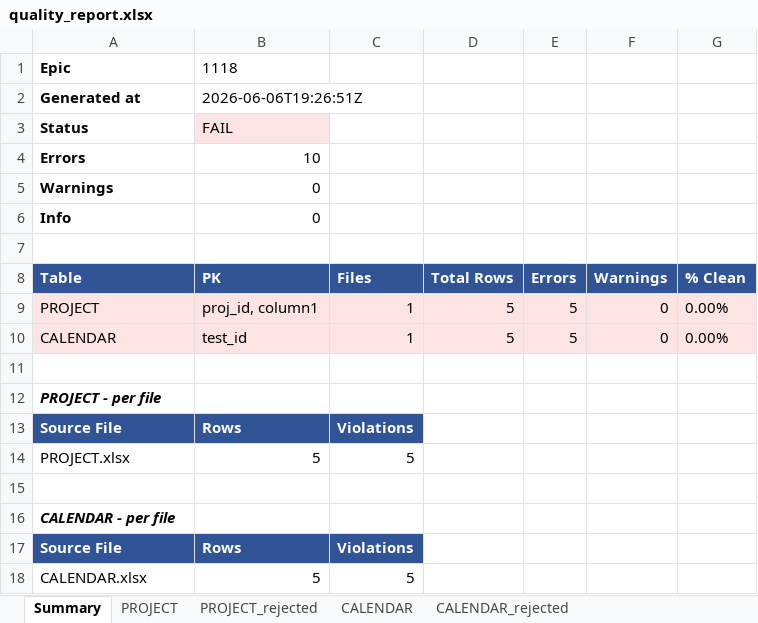
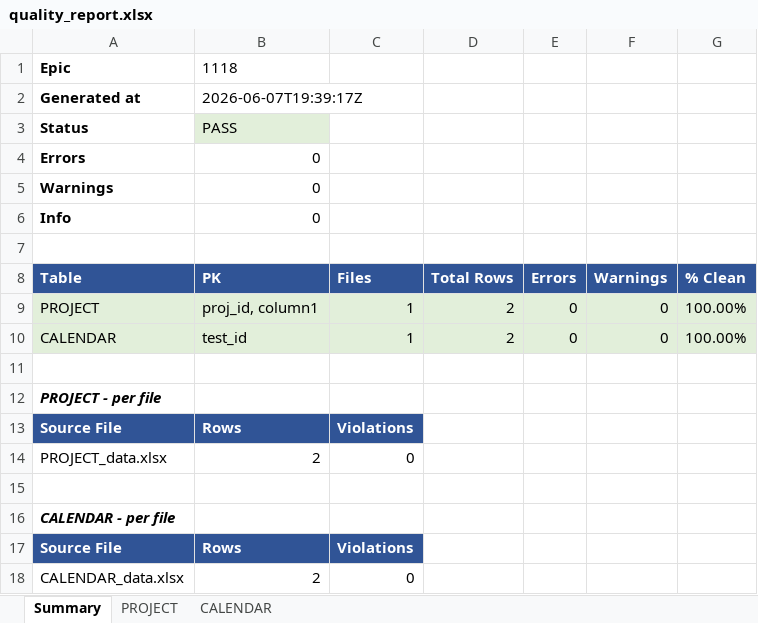
Before and after one commit to vayken77340/data-quality-project, an Excel workbook: epics/1118/validations/quality_report.xlsx, sheet Summary, drawn as a sheet; values as stored, in another font and other column widths than the file's, no borders; removed rows and columns are numbered as before the commit, all else as after; the diff names each change by its address in the sheet, - before the commit and + after, or states it on an @@ line.

```diff
--- a/epics/1118/validations/quality_report.xlsx (sheet Summary)
+++ b/epics/1118/validations/quality_report.xlsx (sheet Summary)
-sheet tab: PROJECT_rejected
-sheet tab: CALENDAR_rejected
-B2: 2026-06-06T19:26:51Z
+B2: 2026-06-07T19:39:17Z
-B3: FAIL
+B3: PASS
-B3 fill: #FCE4E4
+B3 fill: #E2EFDA
-B4: 10
+B4: 0
-A9:G10 fill: #FCE4E4
+A9:G10 fill: #E2EFDA
-D9:D10: 5
+D9:D10: 2
-E9:E10: 5
+E9:E10: 0
-G9:G10: 0.00%
+G9:G10: 100.00%
-row 14: PROJECT.xlsx | 5 | 5
+row 14: PROJECT_data.xlsx | 2 | 0
-row 18: CALENDAR.xlsx | 5 | 5
+row 18: CALENDAR_data.xlsx | 2 | 0
```
Also changed, not shown: sheet PROJECT, sheet CALENDAR, epics/1118/docs/data_dictionary.xlsx, 13 other files.
